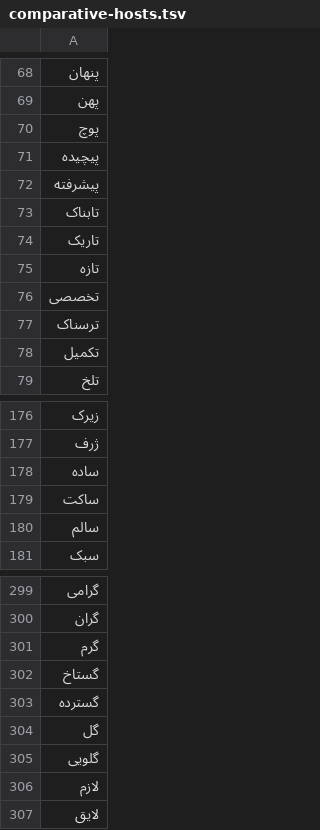
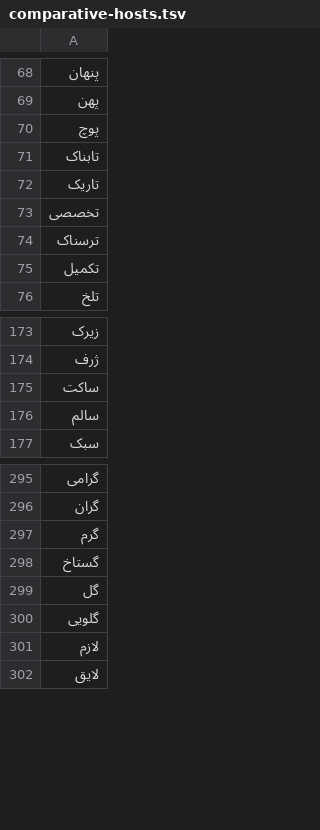
Before and after one commit to ghazalai/ghazal-nlp, a TSV file: ghazal_nlp/data/comparative-hosts.tsv, drawn as a sheet; only a part is shown, gaps mark what is left out; the diff names each change by its address in the sheet, - before the commit and + after, or states it on an @@ line.

```diff
--- a/ghazal_nlp/data/comparative-hosts.tsv
+++ b/ghazal_nlp/data/comparative-hosts.tsv
-row 71: پیچیده
-row 72: پیشرفته
-row 75: تازه
-row 178: ساده
-row 303: گسترده
```
Also changed, not shown: 6 other files.
